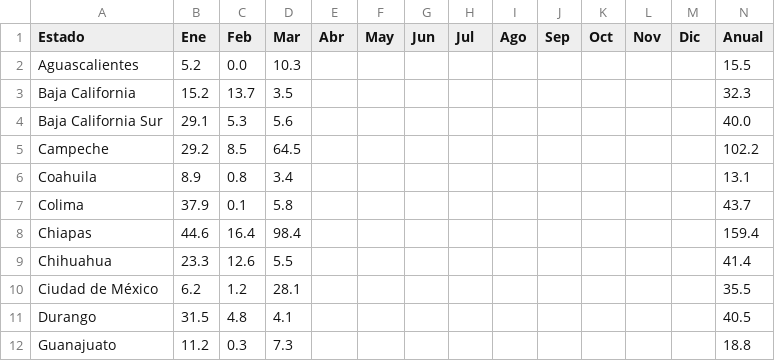
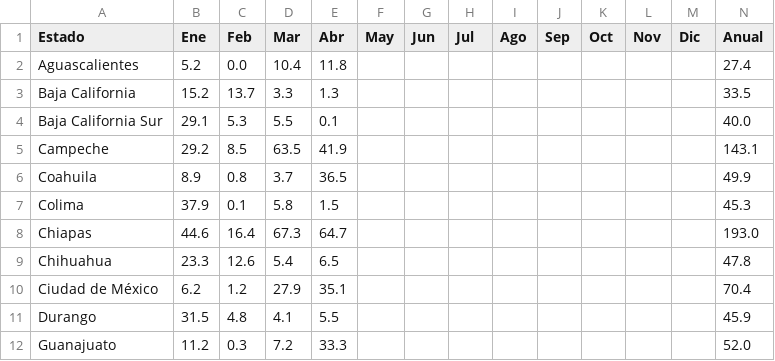
Before and after one commit to lapanquecita/climatologia, a CSV file: csv/2026_PREC.csv, drawn as a sheet; only a part is shown; the diff covers the shown part only.

```diff
--- a/csv/2026_PREC.csv
+++ b/csv/2026_PREC.csv
@@ -1,12 +1,12 @@
 Estado,Ene,Feb,Mar,Abr,May,Jun,Jul,Ago,Sep,Oct,Nov,Dic,Anual
-Aguascalientes,5.2,0.0,10.3,,,,,,,,,,15.5
-Baja California,15.2,13.7,3.5,,,,,,,,,,32.3
-Baja California Sur,29.1,5.3,5.6,,,,,,,,,,40.0
-Campeche,29.2,8.5,64.5,,,,,,,,,,102.2
-Coahuila,8.9,0.8,3.4,,,,,,,,,,13.1
-Colima,37.9,0.1,5.8,,,,,,,,,,43.7
-Chiapas,44.6,16.4,98.4,,,,,,,,,,159.4
-Chihuahua,23.3,12.6,5.5,,,,,,,,,,41.4
-Ciudad de México,6.2,1.2,28.1,,,,,,,,,,35.5
-Durango,31.5,4.8,4.1,,,,,,,,,,40.5
-Guanajuato,11.2,0.3,7.3,,,,,,,,,,18.8
+Aguascalientes,5.2,0.0,10.4,11.8,,,,,,,,,27.4
+Baja California,15.2,13.7,3.3,1.3,,,,,,,,,33.5
+Baja California Sur,29.1,5.3,5.5,0.1,,,,,,,,,40.0
+Campeche,29.2,8.5,63.5,41.9,,,,,,,,,143.1
+Coahuila,8.9,0.8,3.7,36.5,,,,,,,,,49.9
+Colima,37.9,0.1,5.8,1.5,,,,,,,,,45.3
+Chiapas,44.6,16.4,67.3,64.7,,,,,,,,,193.0
+Chihuahua,23.3,12.6,5.4,6.5,,,,,,,,,47.8
+Ciudad de México,6.2,1.2,27.9,35.1,,,,,,,,,70.4
+Durango,31.5,4.8,4.1,5.5,,,,,,,,,45.9
+Guanajuato,11.2,0.3,7.2,33.3,,,,,,,,,52.0
```
Also changed, not shown: 61 edited cells elsewhere in this file, csv/2026_TMAX.csv, csv/2026_TMED.csv, 13 other files.
